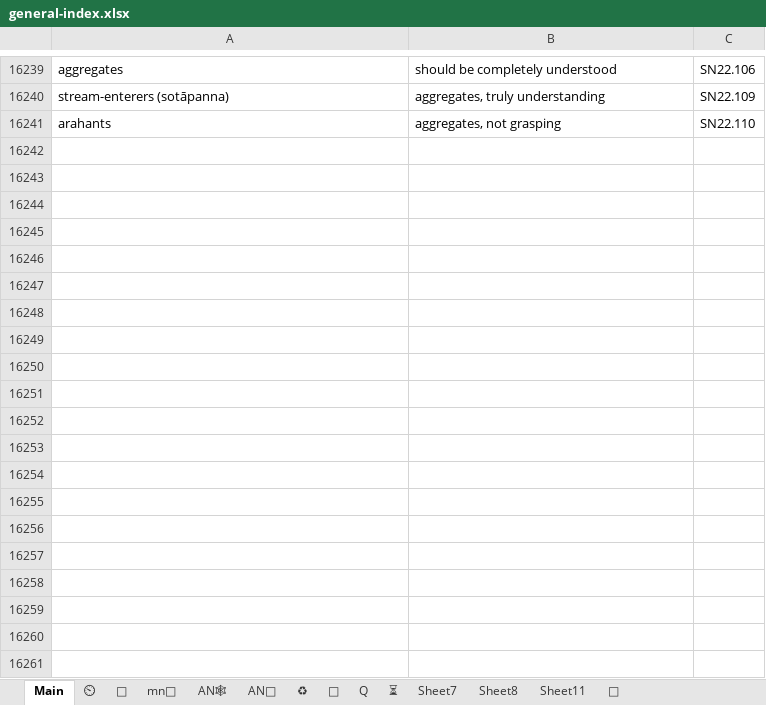
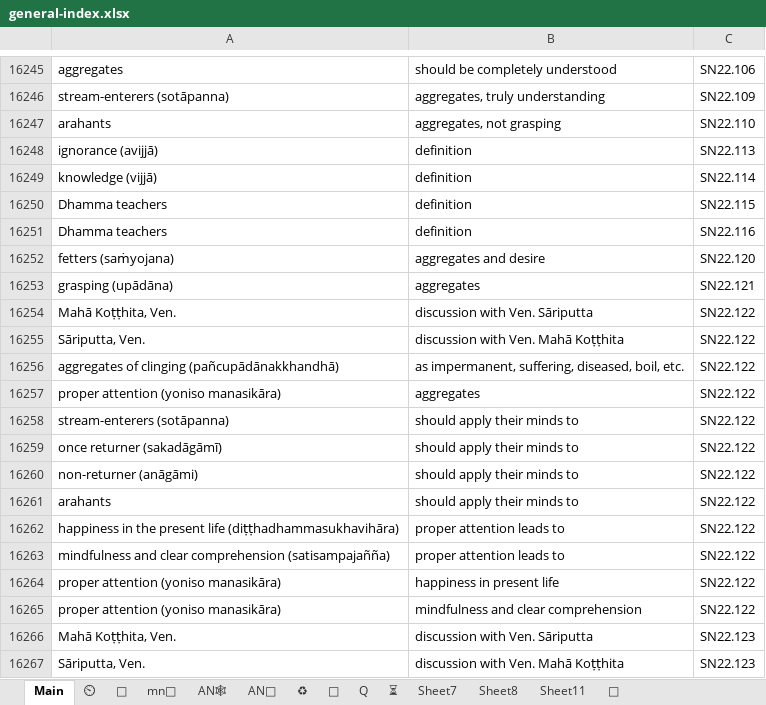
Before and after one commit to thesunshade/sutta-index, an Excel workbook: src/data/general-index.xlsx, sheet Main, drawn as a sheet; only a part is shown, gaps mark what is left out; values as stored, in another font and other column widths than the file's, no borders; conditional formats not drawn; the diff covers the shown part only; the diff names each change by its address in the sheet, - before the commit and + after, or states it on an @@ line.

```diff
--- a/src/data/general-index.xlsx (sheet Main)
+++ b/src/data/general-index.xlsx (sheet Main)
+row 16248: ignorance (avijjā) | definition | SN22.113
+row 16249: knowledge (vijjā) | definition | SN22.114
+row 16250: Dhamma teachers | definition | SN22.115
+row 16251: Dhamma teachers | definition | SN22.116
+row 16252: fetters (saṁyojana) | aggregates and desire | SN22.120
+row 16253: grasping (upādāna) | aggregates | SN22.121
+row 16254: Mahā Koṭṭhita, Ven. | discussion with Ven. Sāriputta | SN22.122
+row 16255: Sāriputta, Ven. | discussion with Ven. Mahā Koṭṭhita | SN22.122
+row 16256: aggregates of clinging (pañcupādānakkhandhā) | as impermanent, suffering, diseased, boil, etc. | SN22.122
+row 16257: proper attention (yoniso manasikāra) | aggregates | SN22.122
+row 16258: stream-enterers (sotāpanna) | should apply their minds to | SN22.122
+row 16259: once returner (sakadāgāmī) | should apply their minds to | SN22.122
+row 16260: non-returner (anāgāmi) | should apply their minds to | SN22.122
+row 16261: arahants | should apply their minds to | SN22.122
+row 16262: happiness in the present life (diṭṭhadhammasukhavihāra) | proper attention leads to | SN22.122
+row 16263: mindfulness and clear comprehension (satisampajañña) | proper attention leads to | SN22.122
+row 16264: proper attention (yoniso manasikāra) | happiness in present life | SN22.122
+row 16265: proper attention (yoniso manasikāra) | mindfulness and clear comprehension | SN22.122
+row 16266: Mahā Koṭṭhita, Ven. | discussion with Ven. Sāriputta | SN22.123
+row 16267: Sāriputta, Ven. | discussion with Ven. Mahā Koṭṭhita | SN22.123
```
Also changed, not shown: 34 added rows and 12 edited cells elsewhere in this sheet, sheet ⏲, 11 other files.
